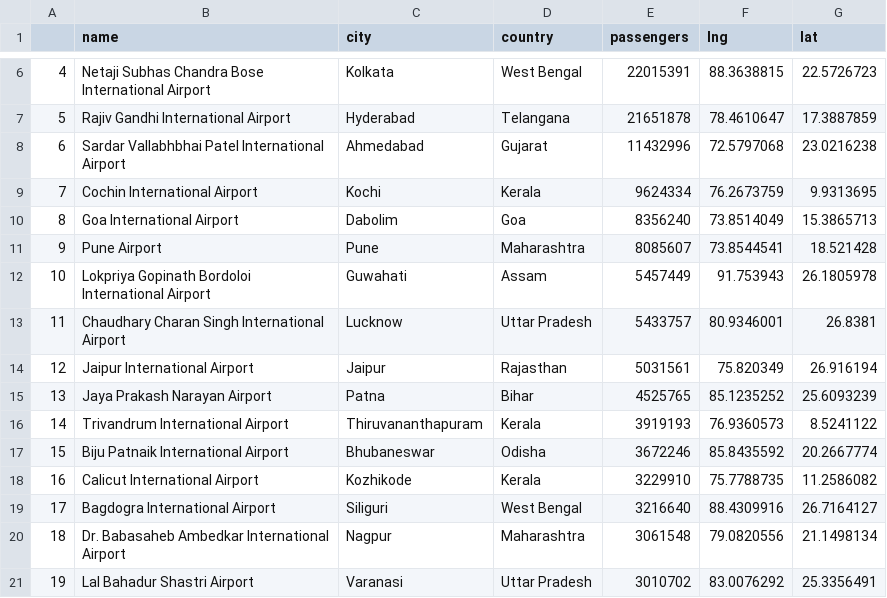
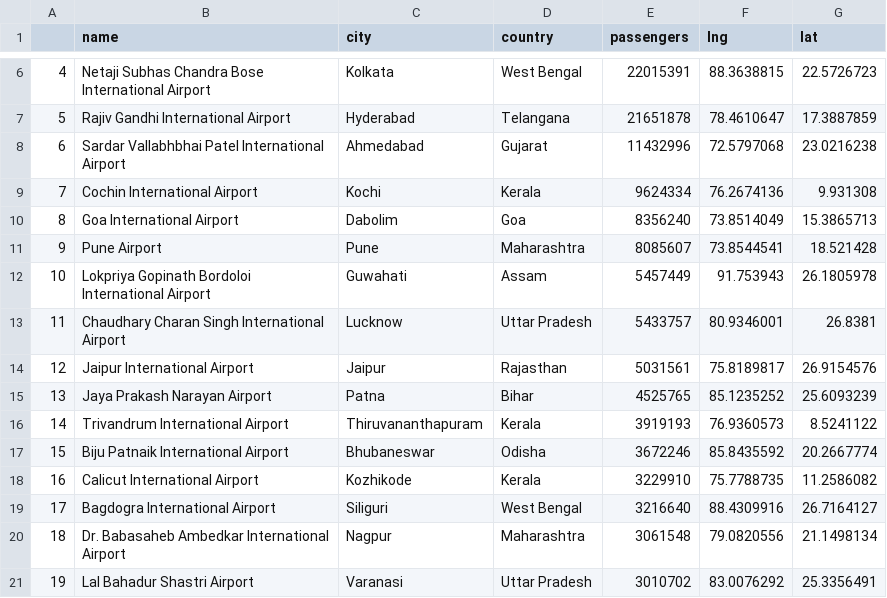
Before and after one commit to RitaTcepeleva/Hub, a CSV file: data/hi_airports.csv, drawn as a sheet; only a part is shown, gaps mark what is left out.

```diff
--- a/data/hi_airports.csv
+++ b/data/hi_airports.csv
@@ -8,3 +8,3 @@
 6,Sardar Vallabhbhai Patel International Airport,Ahmedabad,Gujarat,11432996,72.5797068,23.0216238
-7,Cochin International Airport,Kochi,Kerala,9624334,76.2673759,9.9313695
+7,Cochin International Airport,Kochi,Kerala,9624334,76.2674136,9.931308
 8,Goa International Airport,Dabolim,Goa,8356240,73.8514049,15.3865713
@@ -13,3 +13,3 @@
 11,Chaudhary Charan Singh International Airport,Lucknow,Uttar Pradesh,5433757,80.9346001,26.8381
-12,Jaipur International Airport,Jaipur,Rajasthan,5031561,75.820349,26.916194
+12,Jaipur International Airport,Jaipur,Rajasthan,5031561,75.8189817,26.9154576
 13,Jaya Prakash Narayan Airport,Patna,Bihar,4525765,85.1235252,25.6093239
```
Also changed, not shown: data/na_airports.csv, data/pak_airports.csv, 8 other files.
